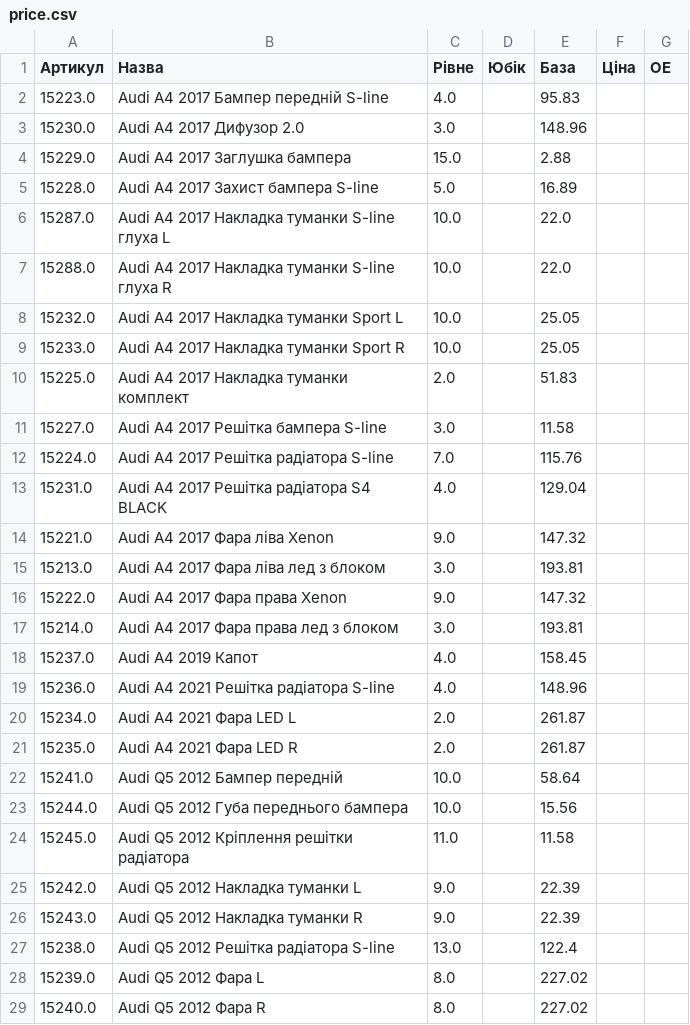
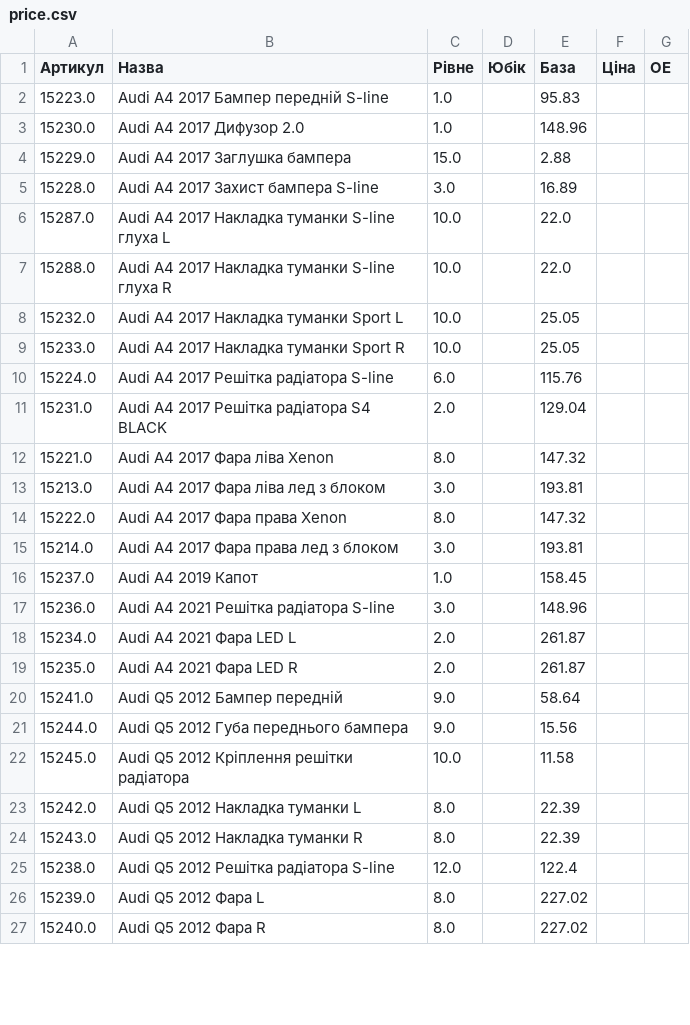
Before and after one commit to vladimircity/streamlitdepl, a CSV file: price.csv, drawn as a sheet; only a part is shown; the diff covers the shown part only.

Commit message:
price

```diff
--- a/price.csv
+++ b/price.csv
@@ -1,6 +1,6 @@
 Артикул,Назва,Рівне,Юбік,База,Ціна,ОЕ
-15223.0,Audi A4 2017 Бампер передній S-line,4.0, ,95.83,,
-15230.0,Audi A4 2017 Дифузор 2.0,3.0, ,148.96,,
+15223.0,Audi A4 2017 Бампер передній S-line,1.0, ,95.83,,
+15230.0,Audi A4 2017 Дифузор 2.0,1.0, ,148.96,,
 15229.0,Audi A4 2017 Заглушка бампера,15.0, ,2.88,,
-15228.0,Audi A4 2017 Захист бампера S-line,5.0, ,16.89,,
+15228.0,Audi A4 2017 Захист бампера S-line,3.0, ,16.89,,
 15287.0,Audi A4 2017 Накладка туманки S-line глуха L,10.0, ,22.0,,
@@ -9,20 +9,18 @@
 15233.0,Audi A4 2017 Накладка туманки Sport R,10.0, ,25.05,,
-15225.0,Audi A4 2017 Накладка туманки комплект,2.0, ,51.83,,
-15227.0,Audi A4 2017 Решітка бампера S-line,3.0, ,11.58,,
-15224.0,Audi A4 2017 Решітка радіатора S-line,7.0, ,115.76,,
-15231.0,Audi A4 2017 Решітка радіатора S4 BLACK,4.0, ,129.04,,
-15221.0,Audi A4 2017 Фара ліва Xenon,9.0, ,147.32,,
+15224.0,Audi A4 2017 Решітка радіатора S-line,6.0, ,115.76,,
+15231.0,Audi A4 2017 Решітка радіатора S4 BLACK,2.0, ,129.04,,
+15221.0,Audi A4 2017 Фара ліва Xenon,8.0, ,147.32,,
 15213.0,Audi A4 2017 Фара ліва лед з блоком,3.0, ,193.81,,
-15222.0,Audi A4 2017 Фара права Xenon,9.0, ,147.32,,
+15222.0,Audi A4 2017 Фара права Xenon,8.0, ,147.32,,
 15214.0,Audi A4 2017 Фара права лед з блоком,3.0, ,193.81,,
-15237.0,Audi A4 2019 Капот,4.0, ,158.45,,
-15236.0,Audi A4 2021 Решітка радіатора S-line,4.0, ,148.96,,
+15237.0,Audi A4 2019 Капот,1.0, ,158.45,,
+15236.0,Audi A4 2021 Решітка радіатора S-line,3.0, ,148.96,,
 15234.0,Audi A4 2021 Фара LED L,2.0, ,261.87,,
 15235.0,Audi A4 2021 Фара LED R,2.0, ,261.87,,
-15241.0,Audi Q5 2012 Бампер передній,10.0, ,58.64,,
-15244.0,Audi Q5 2012 Губа переднього бампера,10.0, ,15.56,,
-15245.0,Audi Q5 2012 Кріплення решітки радіатора,11.0, ,11.58,,
-15242.0,Audi Q5 2012 Накладка туманки L,9.0, ,22.39,,
-15243.0,Audi Q5 2012 Накладка туманки R,9.0, ,22.39,,
-15238.0,Audi Q5 2012 Решітка радіатора S-line,13.0, ,122.4,,
+15241.0,Audi Q5 2012 Бампер передній,9.0, ,58.64,,
+15244.0,Audi Q5 2012 Губа переднього бампера,9.0, ,15.56,,
+15245.0,Audi Q5 2012 Кріплення решітки радіатора,10.0, ,11.58,,
+15242.0,Audi Q5 2012 Накладка туманки L,8.0, ,22.39,,
+15243.0,Audi Q5 2012 Накладка туманки R,8.0, ,22.39,,
+15238.0,Audi Q5 2012 Решітка радіатора S-line,12.0, ,122.4,,
 15239.0,Audi Q5 2012 Фара L,8.0, ,227.02,,
```
Also changed, not shown: 5 removed rows and 23 edited cells elsewhere in this file.
